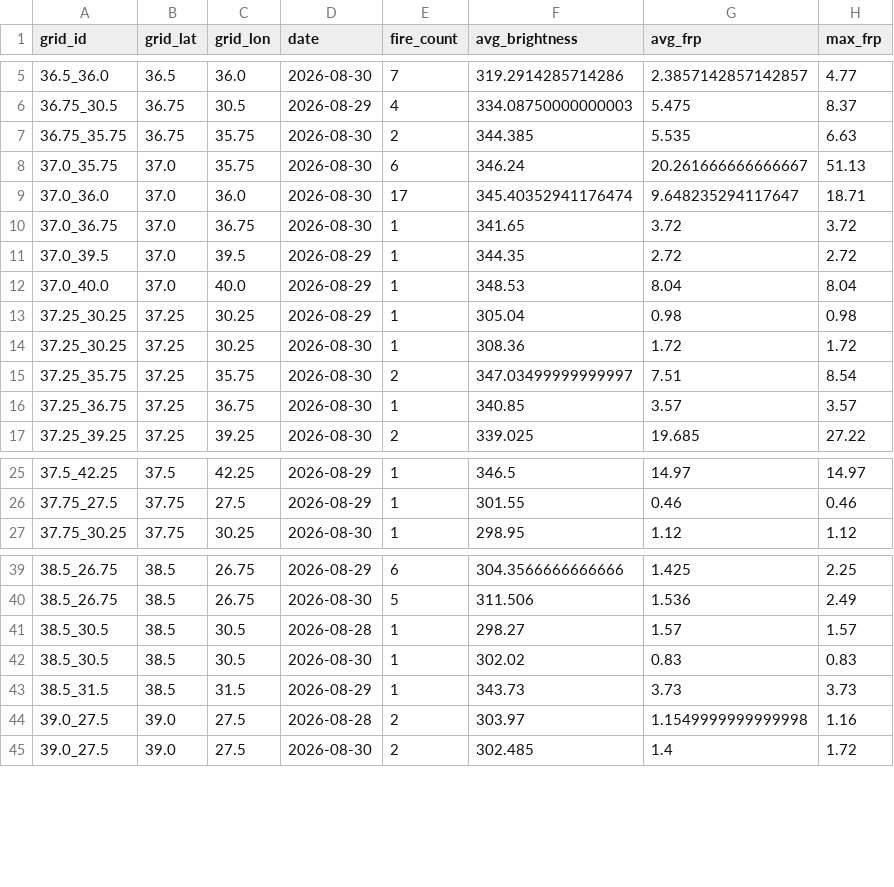
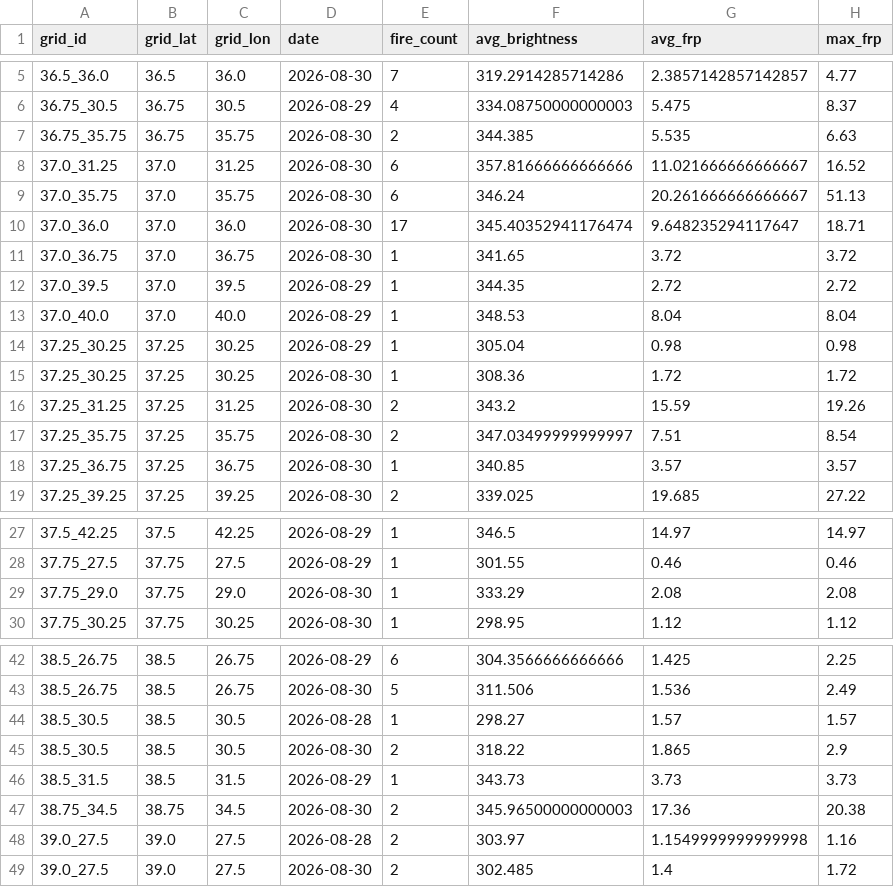
Before and after one commit to pelsingunduz/Turkey_Wildfire_Detection, a CSV file: data/processed/daily_grid_summary.csv, drawn as a sheet; only a part is shown, gaps mark what is left out.

```diff
--- a/data/processed/daily_grid_summary.csv
+++ b/data/processed/daily_grid_summary.csv
@@ -7,2 +7,3 @@ grid_id,grid_lat,grid_lon,date,fire_count,avg_brightness,avg_frp,max_frp
 36.75_35.75,36.75,35.75,2026-08-30,2,344.385,5.535,6.63
+37.0_31.25,37.0,31.25,2026-08-30,6,357.81666666666666,11.021666666666667,16.52
 37.0_35.75,37.0,35.75,2026-08-30,6,346.24,20.261666666666667,51.13
@@ -14,2 +15,3 @@ grid_id,grid_lat,grid_lon,date,fire_count,avg_brightness,avg_frp,max_frp
 37.25_30.25,37.25,30.25,2026-08-30,1,308.36,1.72,1.72
+37.25_31.25,37.25,31.25,2026-08-30,2,343.2,15.59,19.26
 37.25_35.75,37.25,35.75,2026-08-30,2,347.03499999999997,7.51,8.54
@@ -26,2 +28,3 @@ grid_id,grid_lat,grid_lon,date,fire_count,avg_brightness,avg_frp,max_frp
 37.75_27.5,37.75,27.5,2026-08-29,1,301.55,0.46,0.46
+37.75_29.0,37.75,29.0,2026-08-30,1,333.29,2.08,2.08
 37.75_30.25,37.75,30.25,2026-08-30,1,298.95,1.12,1.12
@@ -41,4 +44,5 @@ grid_id,grid_lat,grid_lon,date,fire_count,avg_brightness,avg_frp,max_frp
 38.5_30.5,38.5,30.5,2026-08-28,1,298.27,1.57,1.57
-38.5_30.5,38.5,30.5,2026-08-30,1,302.02,0.83,0.83
+38.5_30.5,38.5,30.5,2026-08-30,2,318.22,1.865,2.9
 38.5_31.5,38.5,31.5,2026-08-29,1,343.73,3.73,3.73
+38.75_34.5,38.75,34.5,2026-08-30,2,345.96500000000003,17.36,20.38
 39.0_27.5,39.0,27.5,2026-08-28,2,303.97,1.1549999999999998,1.16
```
Also changed, not shown: 1 other file.
